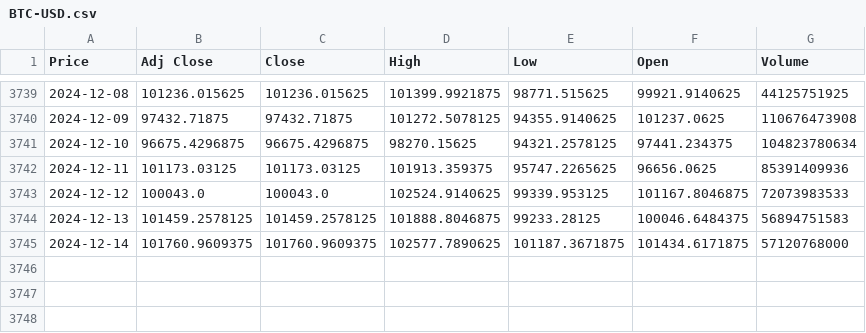
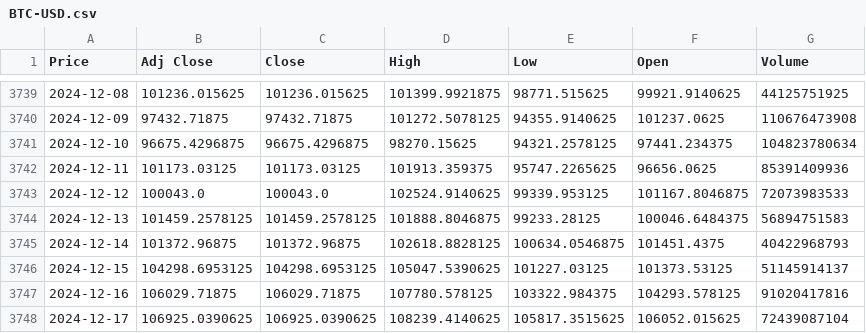
Before and after one commit to taleblou/GRU-Price-Prediction, a CSV file: Data/BTC-USD.csv, drawn as a sheet; only a part is shown, gaps mark what is left out; the diff names each change by its address in the sheet, - before the commit and + after, or states it on an @@ line.

```diff
--- a/Data/BTC-USD.csv
+++ b/Data/BTC-USD.csv
-B3745 (Adj Close): 101760.9609375
+B3745 (Adj Close): 101372.96875
-C3745 (Close): 101760.9609375
+C3745 (Close): 101372.96875
-D3745 (High): 102577.7890625
+D3745 (High): 102618.8828125
-E3745 (Low): 101187.3671875
+E3745 (Low): 100634.0546875
-F3745 (Open): 101434.6171875
+F3745 (Open): 101451.4375
-G3745 (Volume): 57120768000
+G3745 (Volume): 40422968793
+row 3746: 2024-12-15 | 104298.6953125 | 104298.6953125 | 105047.5390625 | 101227.03125 | 101373.53125 | 51145914137
+row 3747: 2024-12-16 | 106029.71875 | 106029.71875 | 107780.578125 | 103322.984375 | 104293.578125 | 91020417816
+row 3748: 2024-12-17 | 106925.0390625 | 106925.0390625 | 108239.4140625 | 105817.3515625 | 106052.015625 | 72439087104
```
Also changed, not shown: Data/EURUSD=X.csv, Data/GC=F.csv, 1 other file.
